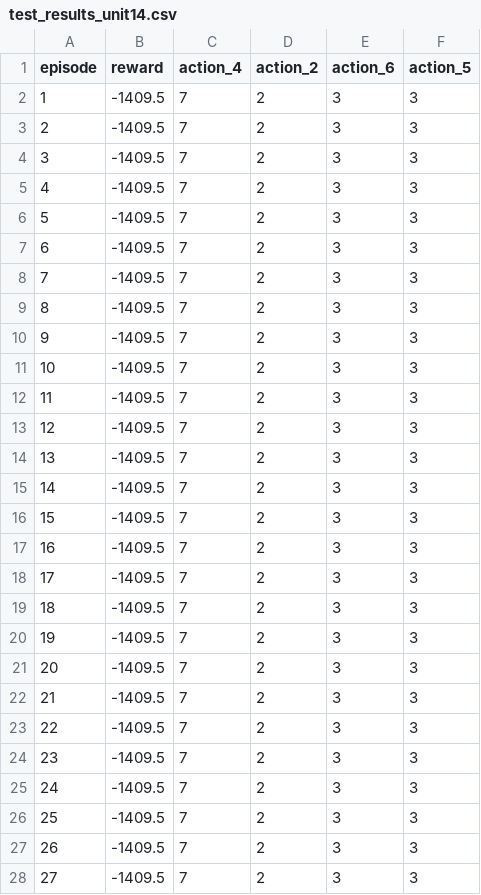
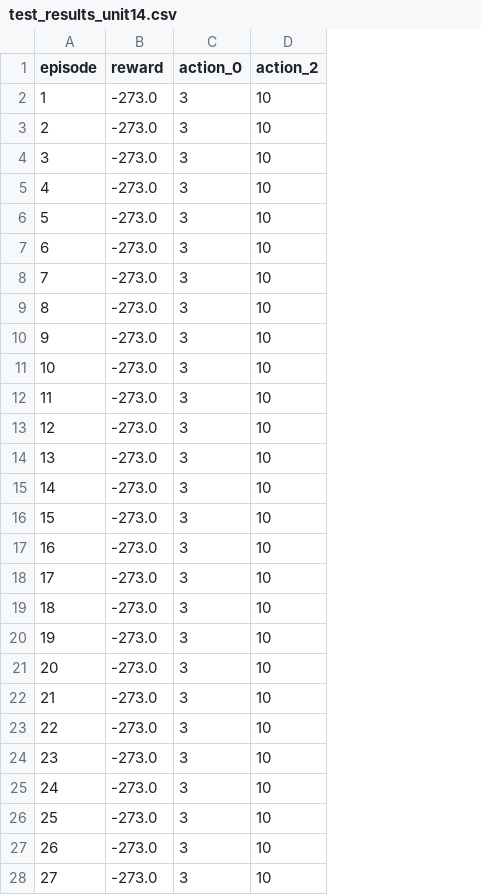
Before and after one commit to roserain67/MasterProject, a CSV file: logs/compare/TQC/test_results_unit14.csv, drawn as a sheet; only a part is shown; removed rows and columns are numbered as before the commit, all else as after; the diff covers the shown part only; the diff names each change by its address in the sheet, - before the commit and + after, or states it on an @@ line.

```diff
--- a/logs/compare/TQC/test_results_unit14.csv
+++ b/logs/compare/TQC/test_results_unit14.csv
-column C (action_4), rows 2-28: all 7
-column D (action_2), rows 2-28: all 2
-column F (action_5), rows 2-28: all 3
+column D (action_2), rows 2-28: all 10
-C1: action_6
+C1: action_0
-B2:B28 (reward): -1409.5
+B2:B28 (reward): -273.0
```
Also changed, not shown: 73 edited cells elsewhere in this file, logs/compare/PEARL/test_results_unit14.csv, logs/compare/PEARL/test_results_unit15.csv, 15 other files.
